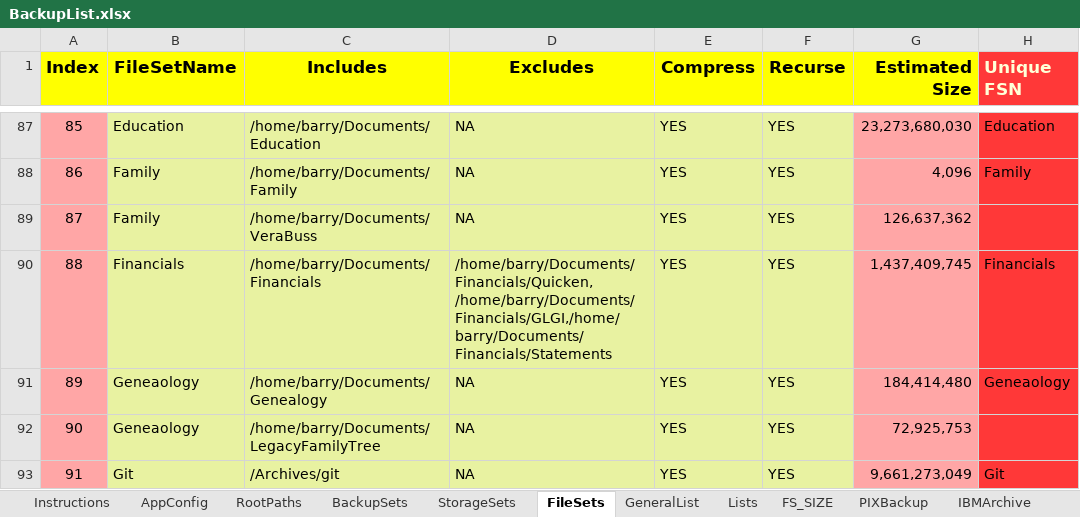
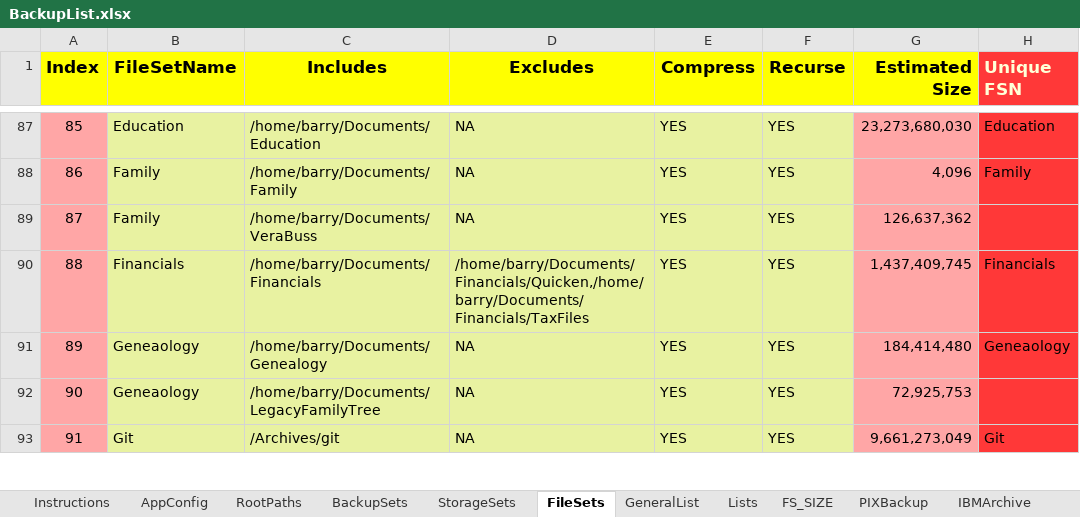
Before and after one commit to bonizak/PythonBackup, an Excel workbook: resource/BackupList.xlsx, sheet FileSets, drawn as a sheet; only a part is shown, gaps mark what is left out; values as stored, in another font and other column widths than the file's, no borders; charts and pictures not drawn; the diff covers the shown part only; the diff names each change by its address in the sheet, - before the commit and + after, or states it on an @@ line.

Commit message:
20220327

```diff
--- a/resource/BackupList.xlsx (sheet FileSets)
+++ b/resource/BackupList.xlsx (sheet FileSets)
-D90 (Excludes): /home/barry/Documents/Financials/Quicken, /home/barry/Documents/Financials/GLGI,/home/barry/Documents/Financials/Statements
+D90 (Excludes): /home/barry/Documents/Financials/Quicken,/home/barry/Documents/Financials/TaxFiles
```
Also changed, not shown: 12 edited cells elsewhere in this sheet, sheet AppConfig, sheet Instructions.
